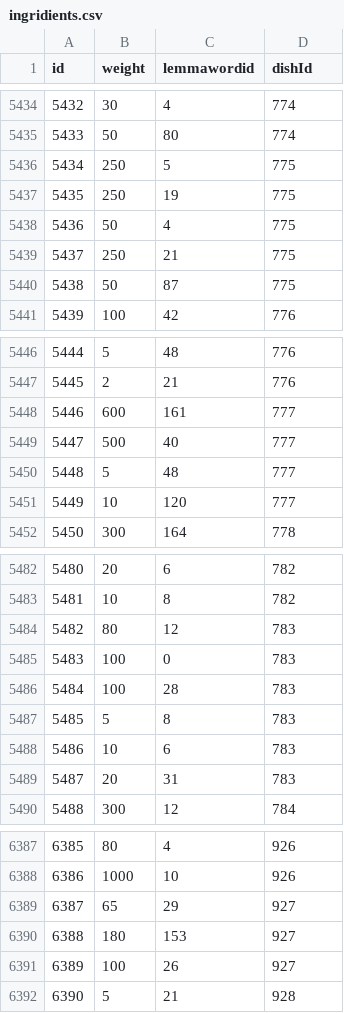
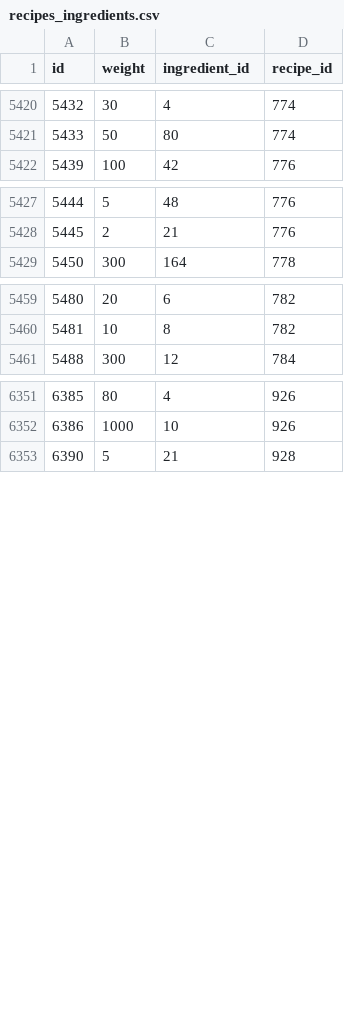
Before and after one commit to Fed0d/s-eda, a CSV file: s-eda-server/src/main/resources/db/changelog/data/recipes_ingredients.csv (was data/ingridients.csv), drawn as a sheet; only a part is shown, gaps mark what is left out; the diff covers the shown part only.

```diff
--- a/data/ingridients.csv
+++ b/s-eda-server/src/main/resources/db/changelog/data/recipes_ingredients.csv
@@ -1 +1 @@
-id;weight;lemmawordid;dishId
+id;weight;ingredient_id;recipe_id
@@ -5435,7 +5421,2 @@ id;weight;lemmawordid;dishId
 5433;50;80;774
-5434;250;5;775
-5435;250;19;775
-5436;50;4;775
-5437;250;21;775
-5438;50;87;775
 5439;100;42;776
@@ -5447,6 +5428,2 @@ id;weight;lemmawordid;dishId
 5445;2;21;776
-5446;600;161;777
-5447;500;40;777
-5448;5;48;777
-5449;10;120;777
 5450;300;164;778
@@ -5483,8 +5460,2 @@ id;weight;lemmawordid;dishId
 5481;10;8;782
-5482;80;12;783
-5483;100;0;783
-5484;100;28;783
-5485;5;8;783
-5486;10;6;783
-5487;20;31;783
 5488;300;12;784
@@ -6388,5 +6352,2 @@ id;weight;lemmawordid;dishId
 6386;1000;10;926
-6387;65;29;927
-6388;180;153;927
-6389;100;26;927
 6390;5;21;928
```
Also changed, not shown: 21 removed rows and 1 edited cell elsewhere in this file, 17 other files.
